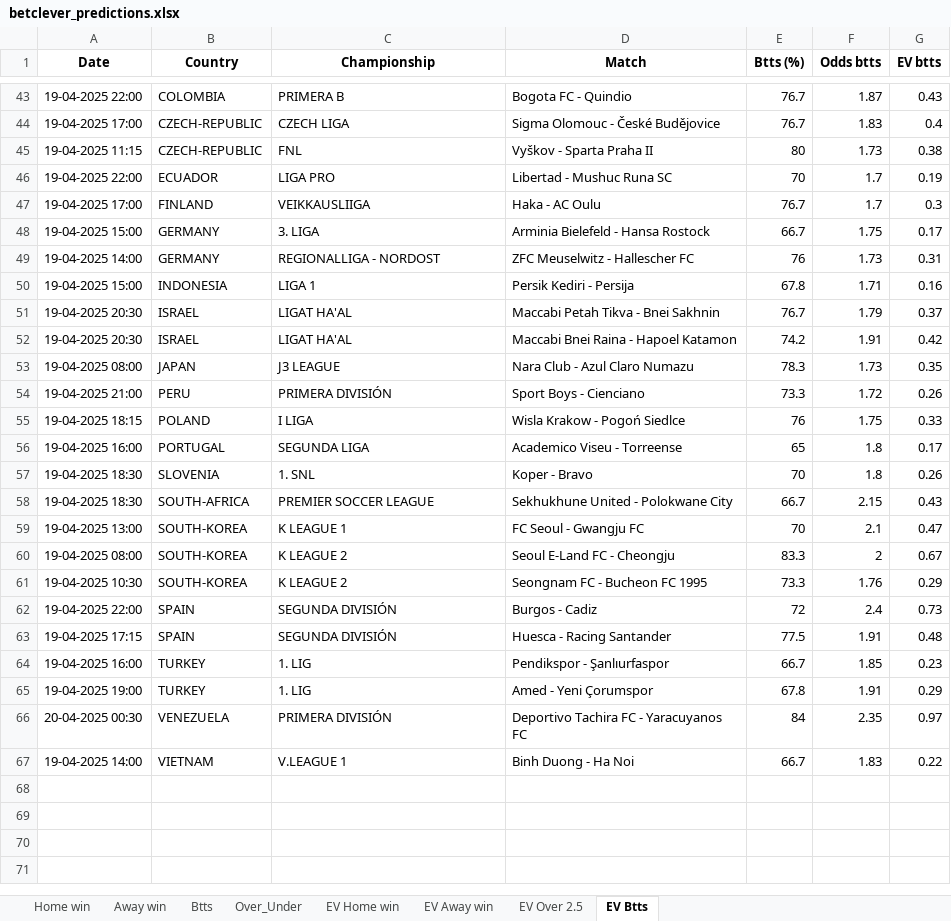
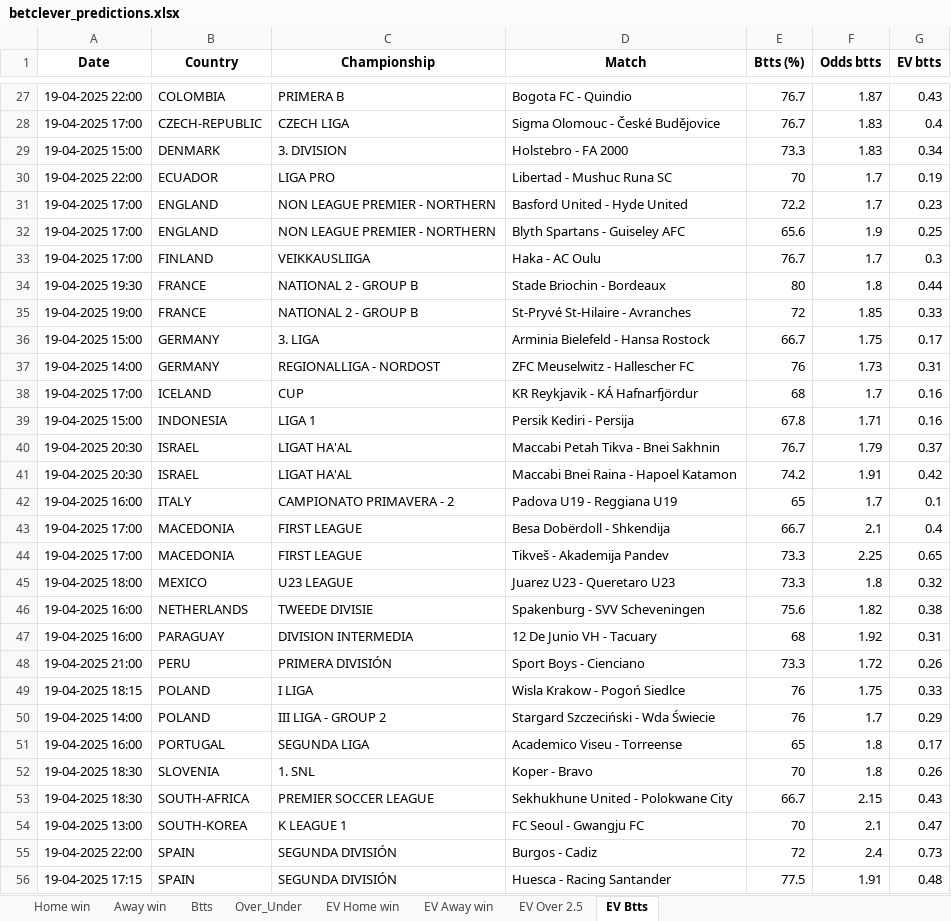
Before and after one commit to dcosta-da/soccer_predictions_scraper, an Excel workbook: scraper/data/betclever_predictions.xlsx, sheet EV Btts, drawn as a sheet; only a part is shown, gaps mark what is left out; the shorter side is filled out with more unchanged rows; values as stored, in another font and other column widths than the file's, no borders; removed rows and columns are numbered as before the commit, all else as after; the diff covers the shown part only; the diff names each change by its address in the sheet, - before the commit and + after, or states it on an @@ line.

```diff
--- a/scraper/data/betclever_predictions.xlsx (sheet EV Btts)
+++ b/scraper/data/betclever_predictions.xlsx (sheet EV Btts)
-row 45: 19-04-2025 11:15 | CZECH-REPUBLIC | FNL | Vyškov - Sparta Praha II | 80 | 1.73 | 0.38
+row 29: 19-04-2025 15:00 | DENMARK | 3. DIVISION | Holstebro - FA 2000 | 73.3 | 1.83 | 0.34
+row 31: 19-04-2025 17:00 | ENGLAND | NON LEAGUE PREMIER - NORTHERN | Basford United - Hyde United | 72.2 | 1.7 | 0.23
+row 32: 19-04-2025 17:00 | ENGLAND | NON LEAGUE PREMIER - NORTHERN | Blyth Spartans - Guiseley AFC | 65.6 | 1.9 | 0.25
+row 34: 19-04-2025 19:30 | FRANCE | NATIONAL 2 - GROUP B | Stade Briochin - Bordeaux | 80 | 1.8 | 0.44
+row 35: 19-04-2025 19:00 | FRANCE | NATIONAL 2 - GROUP B | St-Pryvé St-Hilaire - Avranches | 72 | 1.85 | 0.33
+row 38: 19-04-2025 17:00 | ICELAND | CUP | KR Reykjavik - KÁ Hafnarfjördur | 68 | 1.7 | 0.16
-row 53: 19-04-2025 08:00 | JAPAN | J3 LEAGUE | Nara Club - Azul Claro Numazu | 78.3 | 1.73 | 0.35
+row 42: 19-04-2025 16:00 | ITALY | CAMPIONATO PRIMAVERA - 2 | Padova U19 - Reggiana U19 | 65 | 1.7 | 0.1
+row 43: 19-04-2025 17:00 | MACEDONIA | FIRST LEAGUE | Besa Dobërdoll - Shkendija | 66.7 | 2.1 | 0.4
+row 44: 19-04-2025 17:00 | MACEDONIA | FIRST LEAGUE | Tikveš - Akademija Pandev | 73.3 | 2.25 | 0.65
+row 45: 19-04-2025 18:00 | MEXICO | U23 LEAGUE | Juarez U23 - Queretaro U23 | 73.3 | 1.8 | 0.32
+row 46: 19-04-2025 16:00 | NETHERLANDS | TWEEDE DIVISIE | Spakenburg - SVV Scheveningen | 75.6 | 1.82 | 0.38
+row 47: 19-04-2025 16:00 | PARAGUAY | DIVISION INTERMEDIA | 12 De Junio VH - Tacuary | 68 | 1.92 | 0.31
+row 50: 19-04-2025 14:00 | POLAND | III LIGA - GROUP 2 | Stargard Szczeciński - Wda Świecie | 76 | 1.7 | 0.29
-row 60: 19-04-2025 08:00 | SOUTH-KOREA | K LEAGUE 2 | Seoul E-Land FC - Cheongju | 83.3 | 2 | 0.67
-row 61: 19-04-2025 10:30 | SOUTH-KOREA | K LEAGUE 2 | Seongnam FC - Bucheon FC 1995 | 73.3 | 1.76 | 0.29
```
Also changed, not shown: 40 added rows and 20 removed rows elsewhere in this sheet, sheet EV Home win, sheet EV Away win, sheet Over_Under, sheet EV Over 2.5, sheet Btts, sheet Home win, 1 more sheet.
